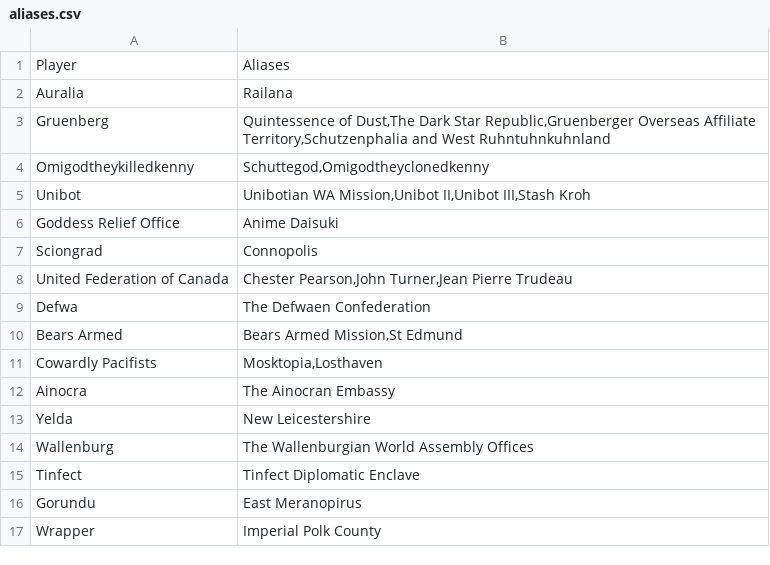
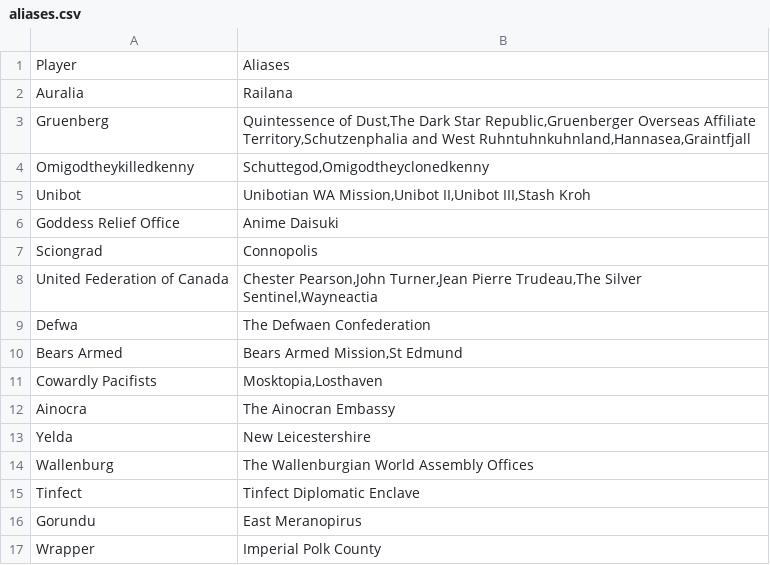
Before and after one commit to ifly6/WA-Authorboards, a CSV file: db/aliases.csv, drawn as a sheet.

Commit message:
update aliases

```diff
--- a/db/aliases.csv
+++ b/db/aliases.csv
@@ -2,3 +2,3 @@ Player,Aliases
 Auralia,Railana
-Gruenberg,"Quintessence of Dust,The Dark Star Republic,Gruenberger Overseas Affiliate Territory,Schutzenphalia and West Ruhntuhnkuhnland"
+Gruenberg,"Quintessence of Dust,The Dark Star Republic,Gruenberger Overseas Affiliate Territory,Schutzenphalia and West Ruhntuhnkuhnland,Hannasea,Graintfjall"
 Omigodtheykilledkenny,"Schuttegod,Omigodtheyclonedkenny"
@@ -7,3 +7,3 @@ Goddess Relief Office,Anime Daisuki
 Sciongrad,Connopolis
-United Federation of Canada,"Chester Pearson,John Turner,Jean Pierre Trudeau"
+United Federation of Canada,"Chester Pearson,John Turner,Jean Pierre Trudeau,The Silver Sentinel,Wayneactia"
 Defwa,The Defwaen Confederation
```
Also changed, not shown: 2 other files.
